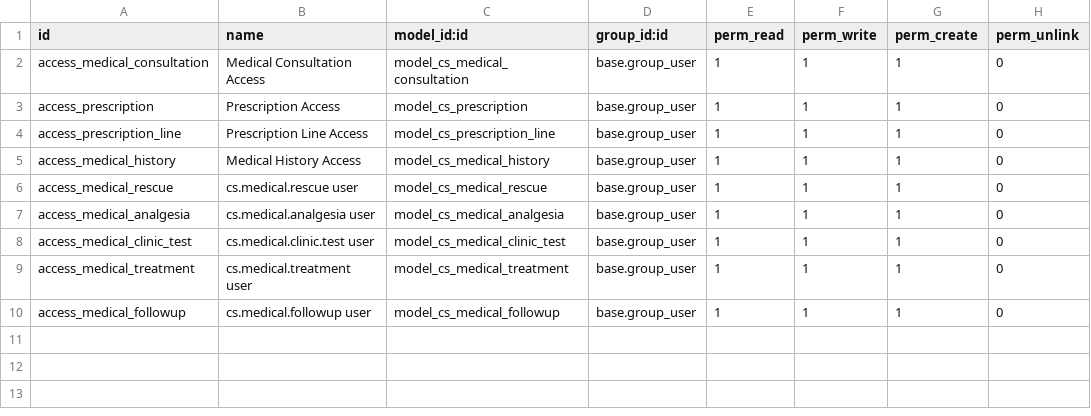
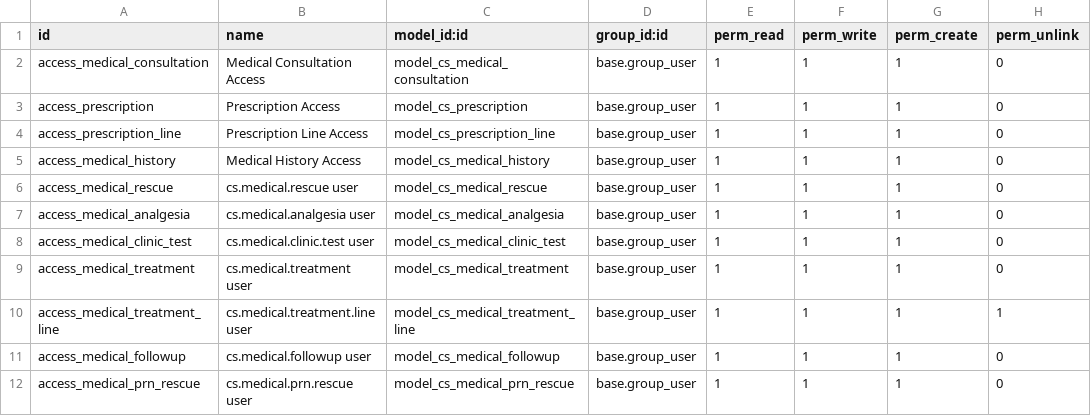
Before and after one commit to cositt/cs_medical_care, a CSV file: security/ir.model.access.csv, drawn as a sheet; the diff names each change by its address in the sheet, - before the commit and + after, or states it on an @@ line.

Commit message:
feat(medical_care): PRN rescue, hoja de emergencia y líneas de tratamiento
- Modelo cs.medical.prn.rescue con vistas list/form
- Hoja de emergencia sanitaria: acción PDF en ficha residente con datos
  críticos (alergias, diagnósticos, prescripciones, rescates, PRN)
- Modelo cs.medical.treatment.line (One2many en tratamiento) con campos
  descripción, dosis, pauta, vía y observaciones; vista standalone con id
  view_treatment_line_list para permitir herencia desde cs_cima
- ACL para las nuevas líneas de tratamiento

```diff
--- a/security/ir.model.access.csv
+++ b/security/ir.model.access.csv
+row 10: access_medical_treatment_line | cs.medical.treatment.line user | model_cs_medical_treatment_line | base.group_user | 1 | 1 | 1 | 1
+row 12: access_medical_prn_rescue | cs.medical.prn.rescue user | model_cs_medical_prn_rescue | base.group_user | 1 | 1 | 1 | 0
```
Also changed, not shown: 13 other files.
